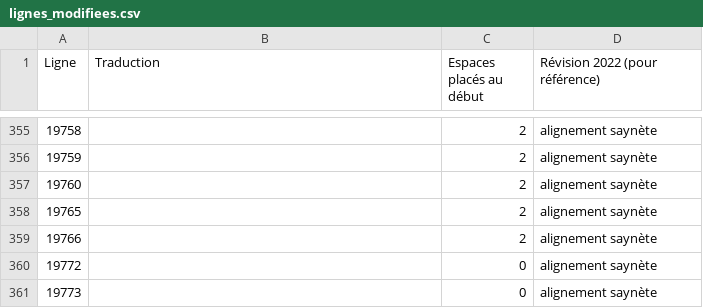
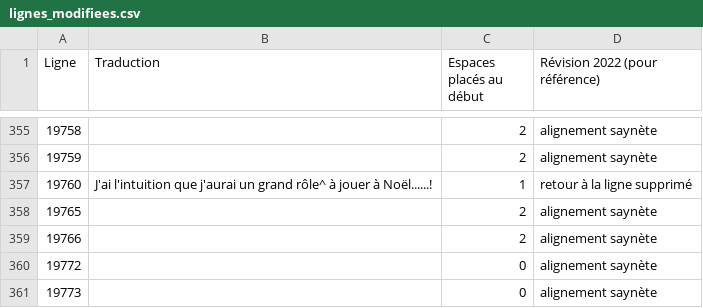
Before and after one commit to requinDr/mahoyo-insert-french, a CSV file: sources/lignes_modifiees.csv, drawn as a sheet; only a part is shown, gaps mark what is left out.

```diff
--- a/sources/lignes_modifiees.csv
+++ b/sources/lignes_modifiees.csv
@@ -356,3 +356,3 @@ Ligne,Traduction,Espaces placés au début,Révision 2022 (pour référence)
 19759,,2,alignement saynète
-19760,,2,alignement saynète
+19760,J'ai l'intuition que j'aurai un grand rôle^  à jouer à Noël......!,1,retour à la ligne supprimé
 19765,,2,alignement saynète
```
Also changed, not shown: 2 other files.
